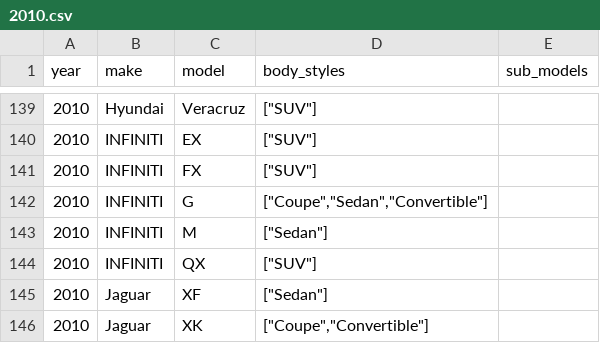
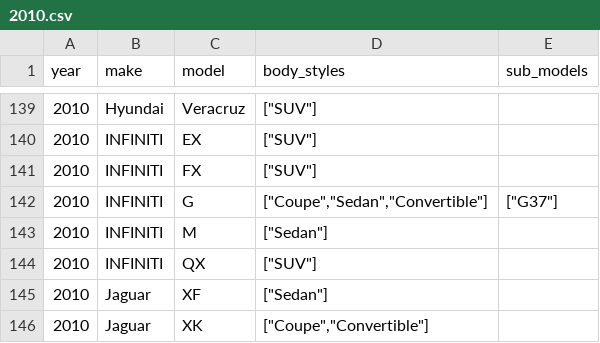
Before and after one commit to romangrinev/us-car-models-data, a CSV file: 2010.csv, drawn as a sheet; only a part is shown, gaps mark what is left out.

```diff
--- a/2010.csv
+++ b/2010.csv
@@ -141,3 +141,3 @@ year,make,model,body_styles,sub_models
 2010,INFINITI,FX,"[""SUV""]"
-2010,INFINITI,G,"[""Coupe"",""Sedan"",""Convertible""]"
+2010,INFINITI,G,"[""Coupe"",""Sedan"",""Convertible""]","[""G37""]"
 2010,INFINITI,M,"[""Sedan""]"
```
Also changed, not shown: 2008.csv, 2011.csv, 2 other files.
